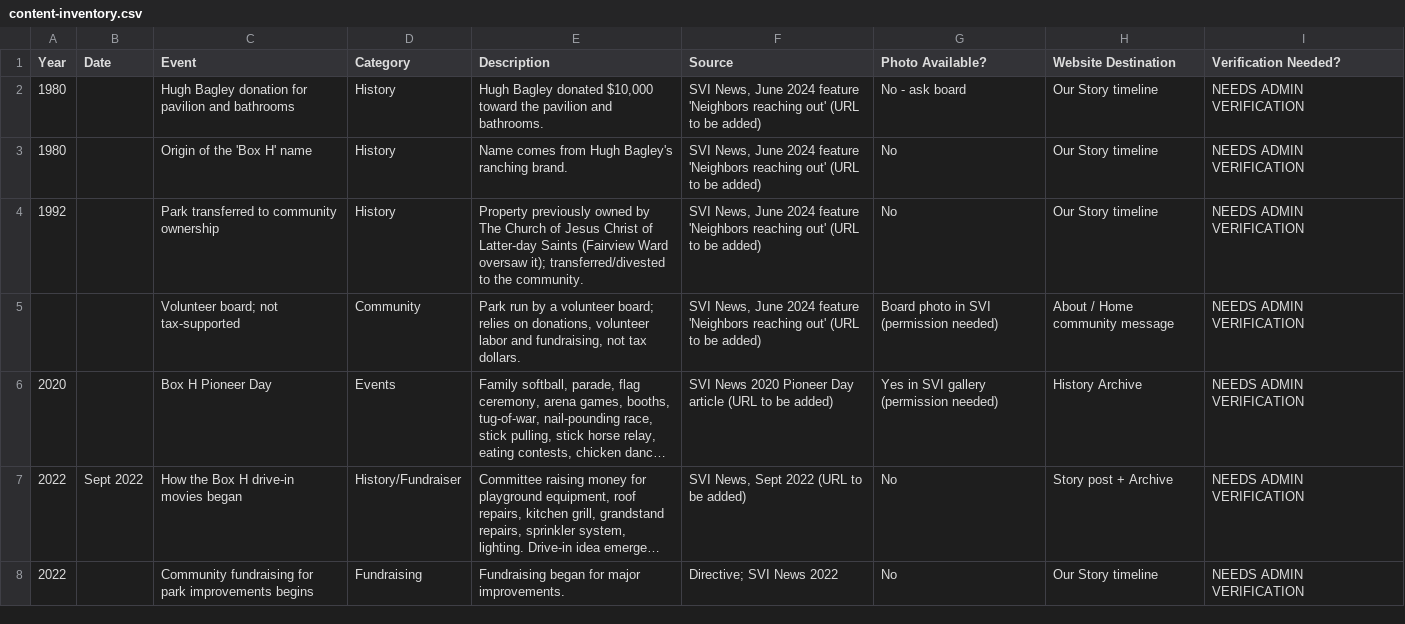
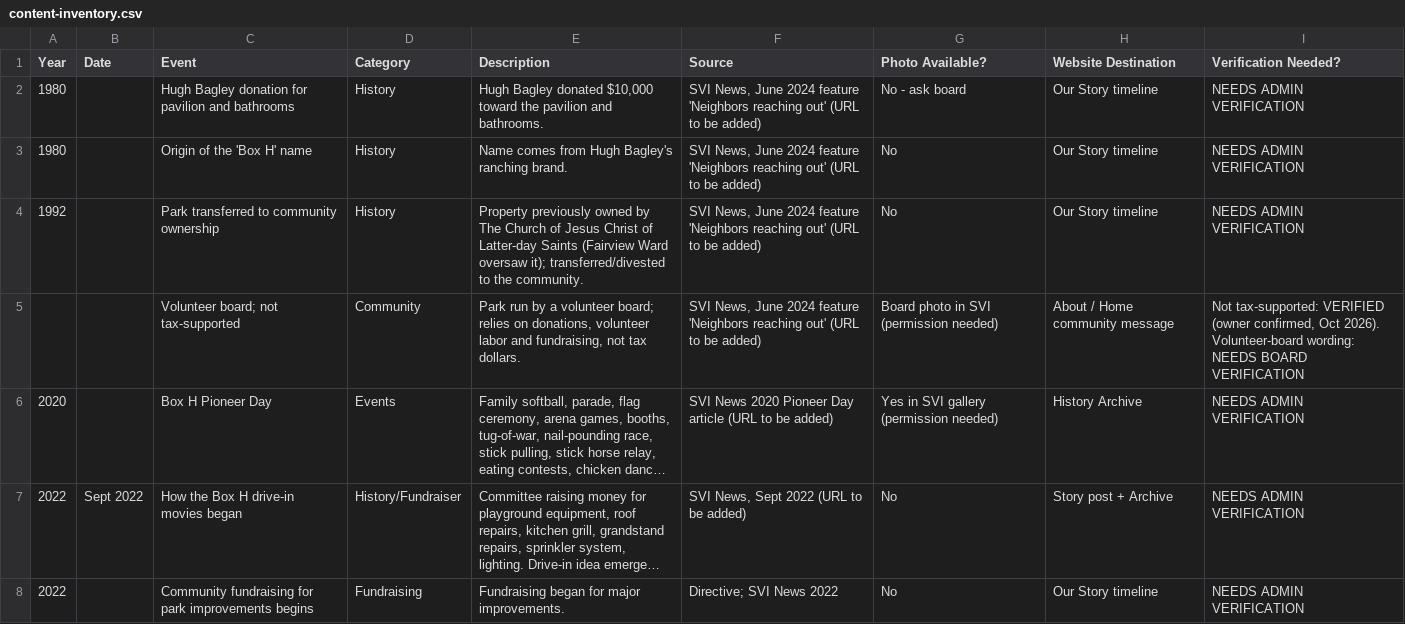
Before and after one commit to rbynfnch/boxHpark, a CSV file: content-inventory.csv, drawn as a sheet; only a part is shown; long unchanged cells end in …; the diff names each change by its address in the sheet, - before the commit and + after, or states it on an @@ line.

```diff
--- a/content-inventory.csv
+++ b/content-inventory.csv
-I5 (Verification Needed?): NEEDS ADMIN VERIFICATION
+I5 (Verification Needed?): Not tax-supported: VERIFIED (owner confirmed, Oct 2026). Volunteer-board wording: NEEDS BOARD VERIFICATION
```
Also changed, not shown: 1 other file.
